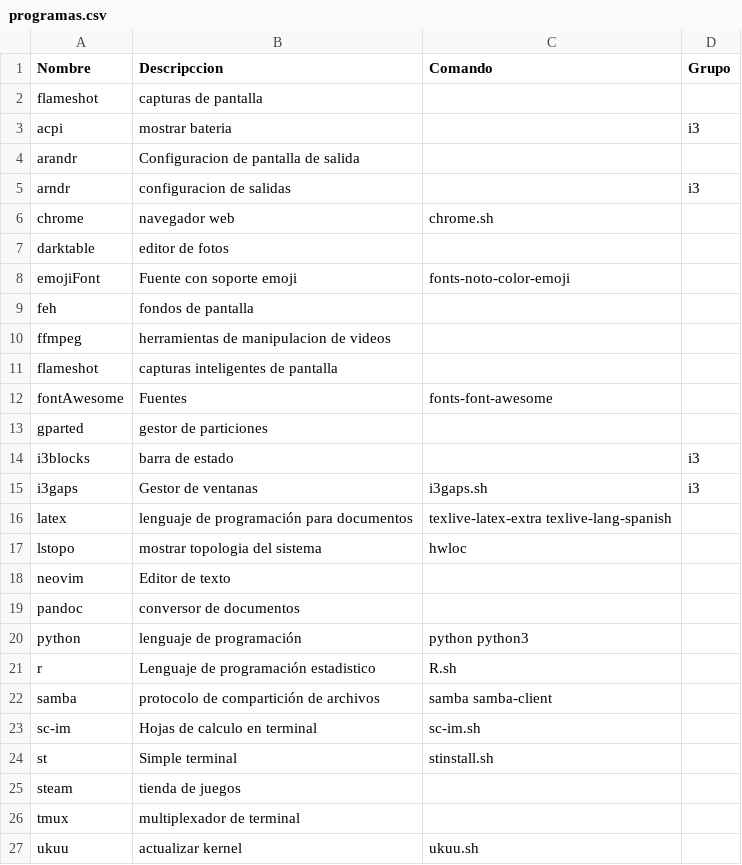
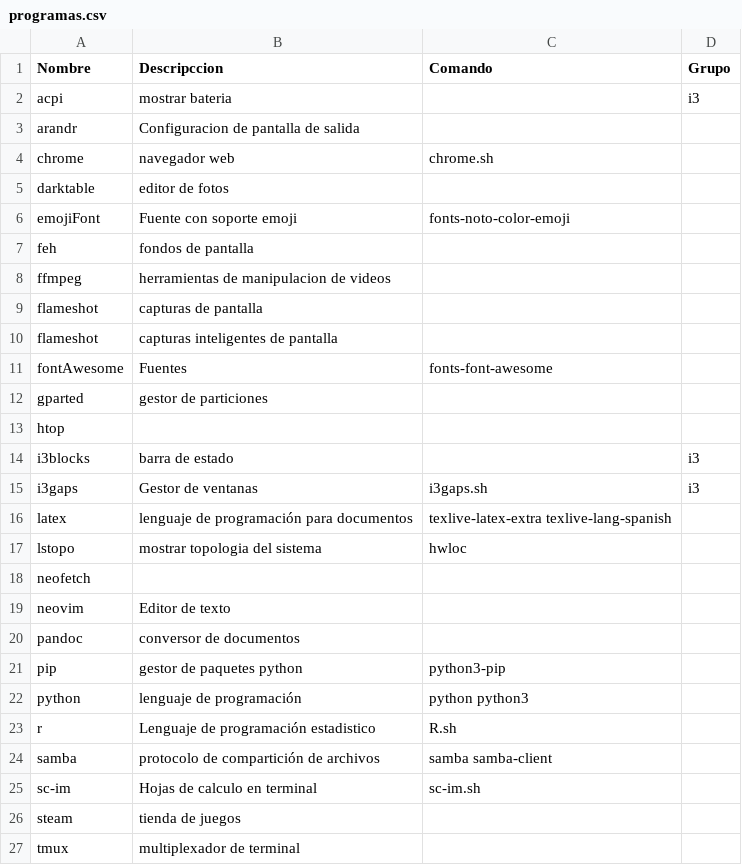
Before and after one commit to DavRack/AutoSetup, a CSV file: programas.csv, drawn as a sheet; only a part is shown; the shorter side is filled out with more unchanged rows.

Commit message:
agregado htop

```diff
--- a/programas.csv
+++ b/programas.csv
@@ -1,6 +1,4 @@
 Nombre,Descripccion,Comando,Grupo
-flameshot,capturas de pantalla,,
 acpi,mostrar bateria,,i3
 arandr,Configuracion de pantalla de salida,,
-arndr,configuracion de salidas,,i3
 chrome,navegador web,chrome.sh,
@@ -10,2 +8,3 @@ feh,fondos de pantalla,,
 ffmpeg,herramientas de manipulacion de videos,,
+flameshot,capturas de pantalla,,
 flameshot,capturas inteligentes de pantalla,,
@@ -13,2 +12,3 @@ fontAwesome,Fuentes,fonts-font-awesome,,
 gparted,gestor de particiones,,
+htop,,,
 i3blocks,barra de estado,,i3
@@ -17,4 +17,6 @@ latex,lenguaje de programación para documentos,texlive-latex-extra texlive-lang
 lstopo,mostrar topologia del sistema,hwloc,
+neofetch,,,
 neovim,Editor de texto,,
 pandoc,conversor de documentos,,
+pip,gestor de paquetes python,python3-pip,
 python,lenguaje de programación,python python3,
@@ -23,3 +25,2 @@ samba,protocolo de compartición de archivos,samba samba-client,
 sc-im,Hojas de calculo en terminal,sc-im.sh,
-st,Simple terminal,stinstall.sh,
 steam,tienda de juegos,,
```
